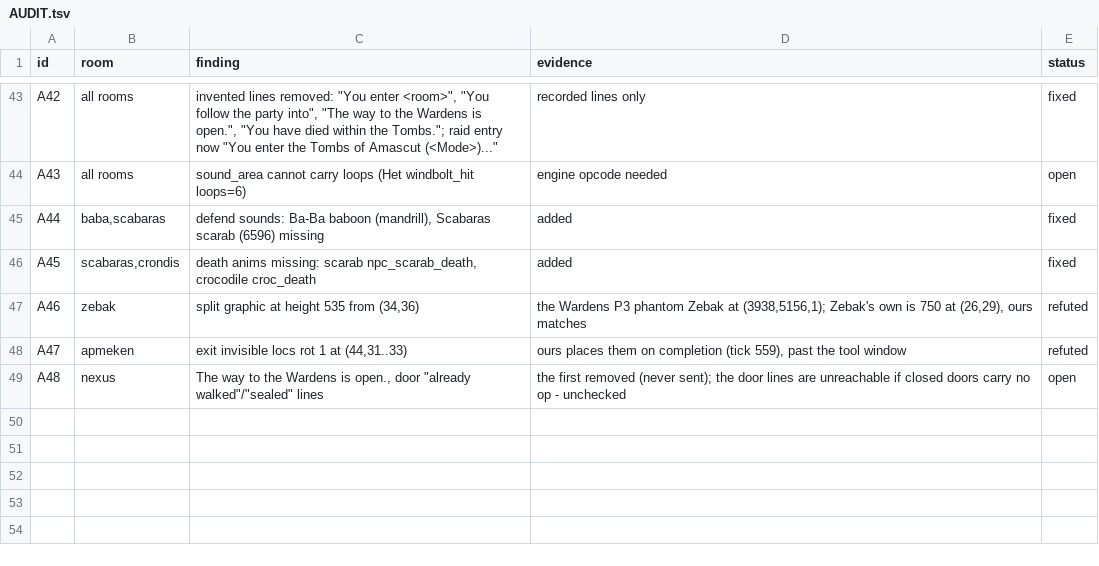
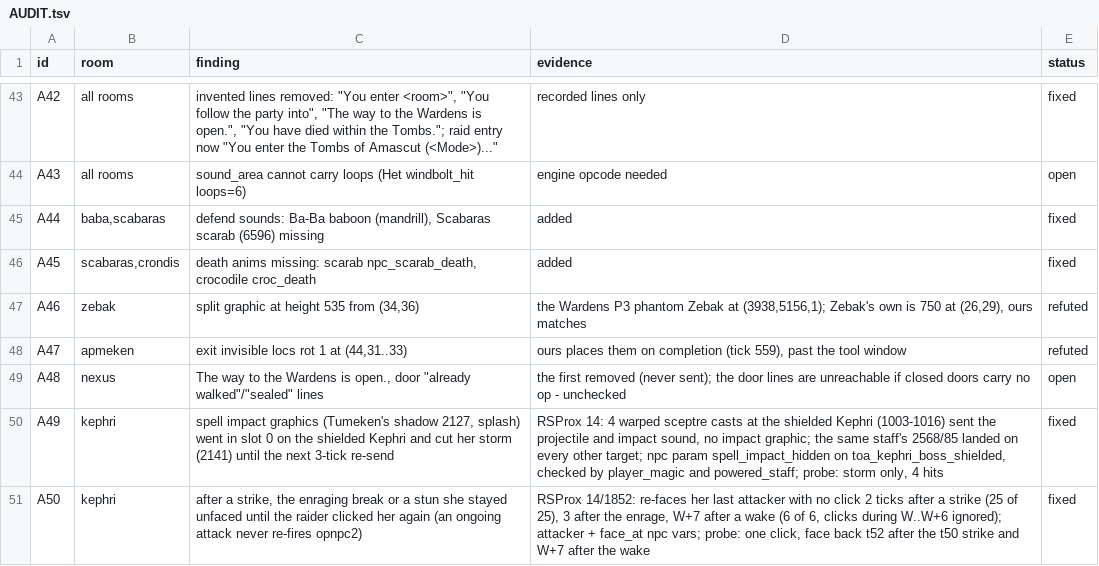
Before and after one commit to MRobertEvers/oldschool-clientc, a TSV file: docs/rsprox-analysis/toa/AUDIT.tsv, drawn as a sheet; only a part is shown, gaps mark what is left out.

```diff
--- a/docs/rsprox-analysis/toa/AUDIT.tsv
+++ b/docs/rsprox-analysis/toa/AUDIT.tsv
@@ -49 +49,3 @@ A47	apmeken	exit invisible locs rot 1 at (44,31..33)	ours places them on complet
 A48	nexus	"The way to the Wardens is open.", door "already walked"/"sealed" lines	the first removed (never sent); the door lines are unreachable if closed doors carry no op - unchecked	open
+A49	kephri	spell impact graphics (Tumeken's shadow 2127, splash) went in slot 0 on the shielded Kephri and cut her storm (2141) until the next 3-tick re-send	RSProx 14: 4 warped sceptre casts at the shielded Kephri (1003-1016) sent the projectile and impact sound, no impact graphic; the same staff's 2568/85 landed on every other target; npc param spell_impact_hidden on toa_kephri_boss_shielded, checked by player_magic and powered_staff; probe: storm only, 4 hits	fixed
+A50	kephri	after a strike, the enraging break or a stun she stayed unfaced until the raider clicked her again (an ongoing attack never re-fires opnpc2)	RSProx 14/1852: re-faces her last attacker with no click 2 ticks after a strike (25 of 25), 3 after the enrage, W+7 after a wake (6 of 6, clicks during W..W+6 ignored); attacker + face_at npc vars; probe: one click, face back t52 after the t50 strike and W+7 after the wake	fixed
```
